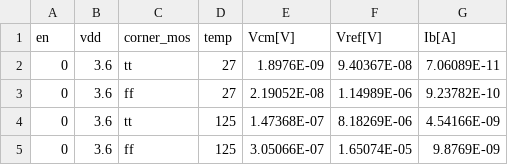
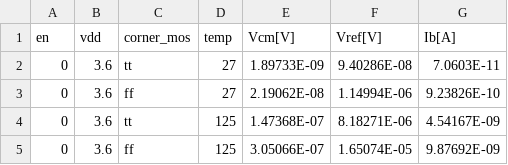
Before and after one commit to tatzelbrumm/sg13cmos5l_cm_ip__single2diff2single, a CSV file: macros/pad_ref_rb/verification/cace/results/pad_ref_rb/pd_params.csv, drawn as a sheet.

```diff
--- a/macros/pad_ref_rb/verification/cace/results/pad_ref_rb/pd_params.csv
+++ b/macros/pad_ref_rb/verification/cace/results/pad_ref_rb/pd_params.csv
@@ -1,5 +1,5 @@
 en,vdd,corner_mos,temp,Vcm[V],Vref[V],Ib[A]
-0,3.6,tt,27,1.8976E-09,9.40367E-08,7.06089E-11
-0,3.6,ff,27,2.19052E-08,1.14989E-06,9.23782E-10
-0,3.6,tt,125,1.47368E-07,8.18269E-06,4.54166E-09
-0,3.6,ff,125,3.05066E-07,1.65074E-05,9.8769E-09
+0,3.6,tt,27,1.89733E-09,9.40286E-08,7.0603E-11
+0,3.6,ff,27,2.19062E-08,1.14994E-06,9.23826E-10
+0,3.6,tt,125,1.47368E-07,8.18271E-06,4.54167E-09
+0,3.6,ff,125,3.05066E-07,1.65074E-05,9.87692E-09
```
Also changed, not shown: macros/pad_ref_rb/verification/cace/results/pad_ref_rb/vcm_dc_params.csv, macros/pad_ref_rb/verification/cace/results/pad_ref_rb/vref_cold_params.csv, 7 other files.
